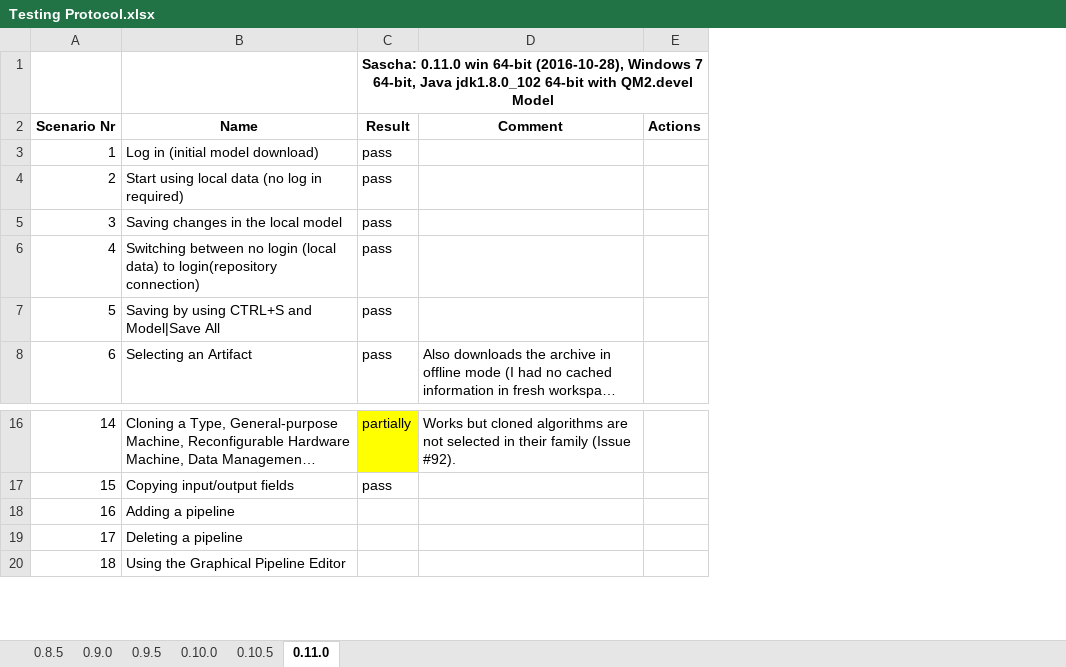
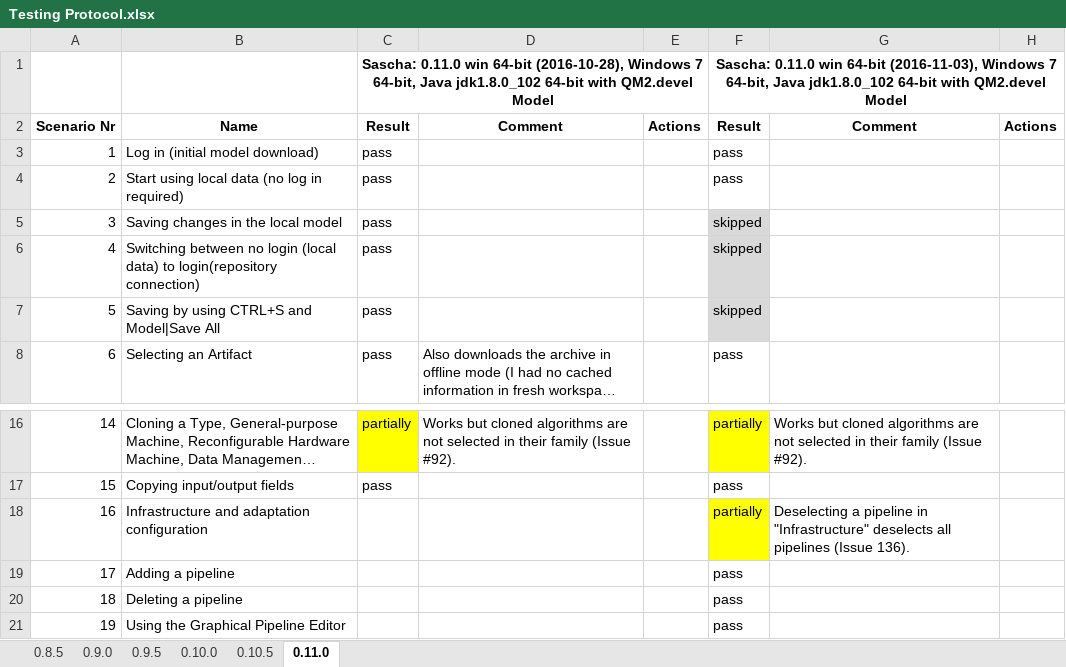
Before and after one commit to QualiMaster/QM-IConf, an Excel workbook: QualiMasterApplication/documentation/Testing Protocol.xlsx, sheet 0.11.0, drawn as a sheet; only a part is shown, gaps mark what is left out; long unchanged cells end in …; values as stored, in another font and other column widths than the file's, no borders; charts and pictures not drawn; addresses are those after the commit; the diff names each change by its address in the sheet, - before the commit and + after, or states it on an @@ line.

Commit message:
Updated test documentation.

```diff
--- a/QualiMasterApplication/documentation/Testing Protocol.xlsx (sheet 0.11.0)
+++ b/QualiMasterApplication/documentation/Testing Protocol.xlsx (sheet 0.11.0)
+column F, rows 1-8: Sascha: 0.11.0 win 64-bit (2016-11-03), Windows 7 64-bit, Java jdk1.8.0_102 64-bit with QM2.devel Model | Result | pass | pass | skipped | skipped | skipped | pass; rows 16-17: partially | pass; rows 19-21: all pass
+column G, row 2: Comment; row 16: Works but cloned algorithms are not selected in their family (Issue #92).
+column H, row 2: Actions
+row 18: 16 | Infrastructure and adaptation configuration |  |  |  | partially | Deselecting a pipeline in "Infrastructure" deselects all pipelines (Issue 136).
@@ column A renumbered from row 19 down @@
```
Also changed, not shown: charts or pictures, 1 other file.
